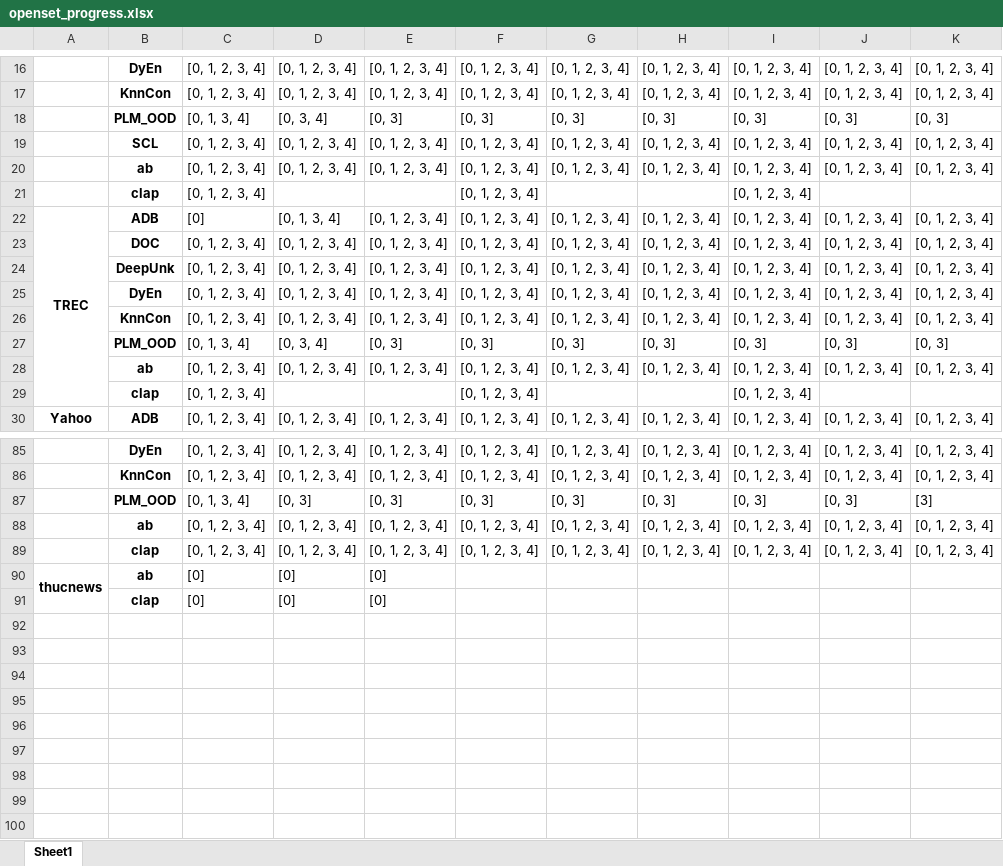
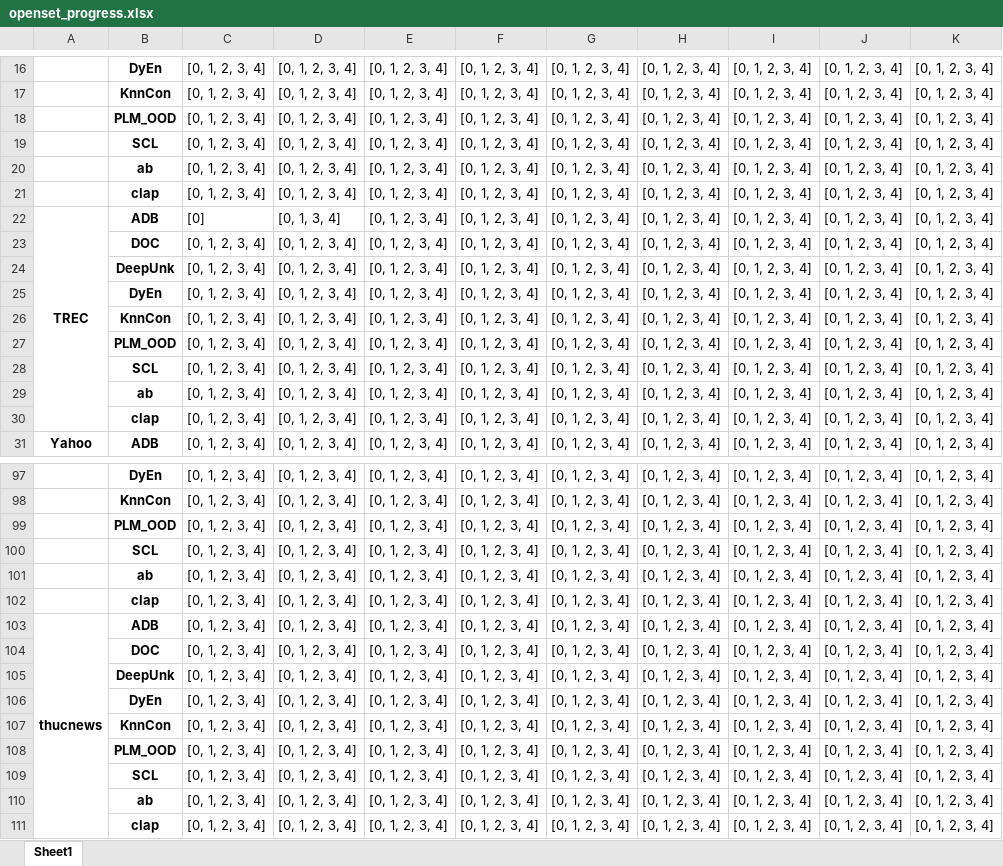
Before and after one commit to CNIC-DSL/BOLT, an Excel workbook: results/openset_progress.xlsx, sheet Sheet1, drawn as a sheet; only a part is shown, gaps mark what is left out; values as stored, in another font and other column widths than the file's, no borders; removed rows and columns are numbered as before the commit, all else as after; the diff covers the shown part only; the diff names each change by its address in the sheet, - before the commit and + after, or states it on an @@ line.

```diff
--- a/results/openset_progress.xlsx (sheet Sheet1)
+++ b/results/openset_progress.xlsx (sheet Sheet1)
-row 18:  | PLM_OOD | [0, 1, 3, 4] | [0, 3, 4] | [0, 3] | [0, 3] | [0, 3] | [0, 3] | [0, 3] | [0, 3] | [0, 3]
+row 18:  | PLM_OOD | [0, 1, 2, 3, 4] | [0, 1, 2, 3, 4] | [0, 1, 2, 3, 4] | [0, 1, 2, 3, 4] | [0, 1, 2, 3, 4] | [0, 1, 2, 3, 4] | [0, 1, 2, 3, 4] | [0, 1, 2, 3, 4] | [0, 1, 2, 3, 4]
-row 21:  | clap | [0, 1, 2, 3, 4] |  |  | [0, 1, 2, 3, 4] |  |  | [0, 1, 2, 3, 4]
+row 21:  | clap | [0, 1, 2, 3, 4] | [0, 1, 2, 3, 4] | [0, 1, 2, 3, 4] | [0, 1, 2, 3, 4] | [0, 1, 2, 3, 4] | [0, 1, 2, 3, 4] | [0, 1, 2, 3, 4] | [0, 1, 2, 3, 4] | [0, 1, 2, 3, 4]
-row 27:  | PLM_OOD | [0, 1, 3, 4] | [0, 3, 4] | [0, 3] | [0, 3] | [0, 3] | [0, 3] | [0, 3] | [0, 3] | [0, 3]
+row 27:  | PLM_OOD | [0, 1, 2, 3, 4] | [0, 1, 2, 3, 4] | [0, 1, 2, 3, 4] | [0, 1, 2, 3, 4] | [0, 1, 2, 3, 4] | [0, 1, 2, 3, 4] | [0, 1, 2, 3, 4] | [0, 1, 2, 3, 4] | [0, 1, 2, 3, 4]
+row 28:  | SCL | [0, 1, 2, 3, 4] | [0, 1, 2, 3, 4] | [0, 1, 2, 3, 4] | [0, 1, 2, 3, 4] | [0, 1, 2, 3, 4] | [0, 1, 2, 3, 4] | [0, 1, 2, 3, 4] | [0, 1, 2, 3, 4] | [0, 1, 2, 3, 4]
-row 29:  | clap | [0, 1, 2, 3, 4] |  |  | [0, 1, 2, 3, 4] |  |  | [0, 1, 2, 3, 4]
+row 30:  | clap | [0, 1, 2, 3, 4] | [0, 1, 2, 3, 4] | [0, 1, 2, 3, 4] | [0, 1, 2, 3, 4] | [0, 1, 2, 3, 4] | [0, 1, 2, 3, 4] | [0, 1, 2, 3, 4] | [0, 1, 2, 3, 4] | [0, 1, 2, 3, 4]
-row 87:  | PLM_OOD | [0, 1, 3, 4] | [0, 3] | [0, 3] | [0, 3] | [0, 3] | [0, 3] | [0, 3] | [0, 3] | [3]
+row 99:  | PLM_OOD | [0, 1, 2, 3, 4] | [0, 1, 2, 3, 4] | [0, 1, 2, 3, 4] | [0, 1, 2, 3, 4] | [0, 1, 2, 3, 4] | [0, 1, 2, 3, 4] | [0, 1, 2, 3, 4] | [0, 1, 2, 3, 4] | [0, 1, 2, 3, 4]
+row 100:  | SCL | [0, 1, 2, 3, 4] | [0, 1, 2, 3, 4] | [0, 1, 2, 3, 4] | [0, 1, 2, 3, 4] | [0, 1, 2, 3, 4] | [0, 1, 2, 3, 4] | [0, 1, 2, 3, 4] | [0, 1, 2, 3, 4] | [0, 1, 2, 3, 4]
-row 90: thucnews | ab | [0] | [0] | [0]
-row 91:  | clap | [0] | [0] | [0]
+row 103: thucnews | ADB | [0, 1, 2, 3, 4] | [0, 1, 2, 3, 4] | [0, 1, 2, 3, 4] | [0, 1, 2, 3, 4] | [0, 1, 2, 3, 4] | [0, 1, 2, 3, 4] | [0, 1, 2, 3, 4] | [0, 1, 2, 3, 4] | [0, 1, 2, 3, 4]
+row 104:  | DOC | [0, 1, 2, 3, 4] | [0, 1, 2, 3, 4] | [0, 1, 2, 3, 4] | [0, 1, 2, 3, 4] | [0, 1, 2, 3, 4] | [0, 1, 2, 3, 4] | [0, 1, 2, 3, 4] | [0, 1, 2, 3, 4] | [0, 1, 2, 3, 4]
+row 105:  | DeepUnk | [0, 1, 2, 3, 4] | [0, 1, 2, 3, 4] | [0, 1, 2, 3, 4] | [0, 1, 2, 3, 4] | [0, 1, 2, 3, 4] | [0, 1, 2, 3, 4] | [0, 1, 2, 3, 4] | [0, 1, 2, 3, 4] | [0, 1, 2, 3, 4]
+row 106:  | DyEn | [0, 1, 2, 3, 4] | [0, 1, 2, 3, 4] | [0, 1, 2, 3, 4] | [0, 1, 2, 3, 4] | [0, 1, 2, 3, 4] | [0, 1, 2, 3, 4] | [0, 1, 2, 3, 4] | [0, 1, 2, 3, 4] | [0, 1, 2, 3, 4]
+row 107:  | KnnCon | [0, 1, 2, 3, 4] | [0, 1, 2, 3, 4] | [0, 1, 2, 3, 4] | [0, 1, 2, 3, 4] | [0, 1, 2, 3, 4] | [0, 1, 2, 3, 4] | [0, 1, 2, 3, 4] | [0, 1, 2, 3, 4] | [0, 1, 2, 3, 4]
+row 108:  | PLM_OOD | [0, 1, 2, 3, 4] | [0, 1, 2, 3, 4] | [0, 1, 2, 3, 4] | [0, 1, 2, 3, 4] | [0, 1, 2, 3, 4] | [0, 1, 2, 3, 4] | [0, 1, 2, 3, 4] | [0, 1, 2, 3, 4] | [0, 1, 2, 3, 4]
+row 109:  | SCL | [0, 1, 2, 3, 4] | [0, 1, 2, 3, 4] | [0, 1, 2, 3, 4] | [0, 1, 2, 3, 4] | [0, 1, 2, 3, 4] | [0, 1, 2, 3, 4] | [0, 1, 2, 3, 4] | [0, 1, 2, 3, 4] | [0, 1, 2, 3, 4]
+row 110:  | ab | [0, 1, 2, 3, 4] | [0, 1, 2, 3, 4] | [0, 1, 2, 3, 4] | [0, 1, 2, 3, 4] | [0, 1, 2, 3, 4] | [0, 1, 2, 3, 4] | [0, 1, 2, 3, 4] | [0, 1, 2, 3, 4] | [0, 1, 2, 3, 4]
+row 111:  | clap | [0, 1, 2, 3, 4] | [0, 1, 2, 3, 4] | [0, 1, 2, 3, 4] | [0, 1, 2, 3, 4] | [0, 1, 2, 3, 4] | [0, 1, 2, 3, 4] | [0, 1, 2, 3, 4] | [0, 1, 2, 3, 4] | [0, 1, 2, 3, 4]
```
Also changed, not shown: 18 added rows, 7 removed rows and merged cells elsewhere in this sheet, results/gcd_pivot.xlsx, results/gcd_progress.xlsx, 16 other files.
